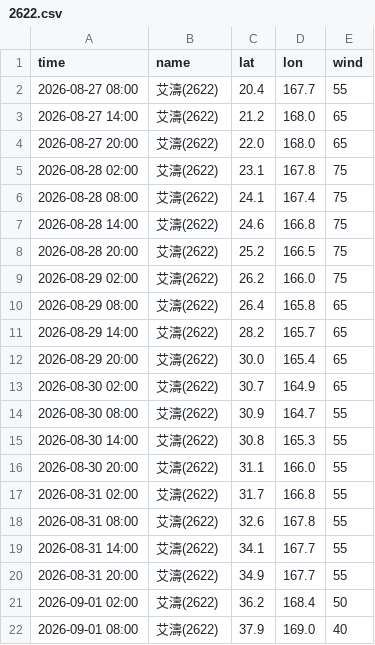
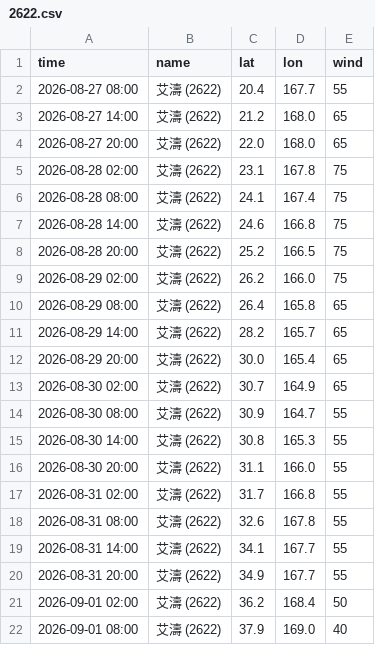
Before and after one commit to macaosso/MSSO, a CSV file: TCdata/pastTC/2026/2622.csv, drawn as a sheet.

Commit message:
更新 2622.csv

```diff
--- a/TCdata/pastTC/2026/2622.csv
+++ b/TCdata/pastTC/2026/2622.csv
@@ -1,22 +1,22 @@
 time,name,lat,lon,wind
-2026-08-27 08:00,艾濤(2622),20.4,167.7,55
-2026-08-27 14:00,艾濤(2622),21.2,168.0,65
-2026-08-27 20:00,艾濤(2622),22.0,168.0,65
-2026-08-28 02:00,艾濤(2622),23.1,167.8,75
-2026-08-28 08:00,艾濤(2622),24.1,167.4,75
-2026-08-28 14:00,艾濤(2622),24.6,166.8,75
-2026-08-28 20:00,艾濤(2622),25.2,166.5,75
-2026-08-29 02:00,艾濤(2622),26.2,166.0,75
-2026-08-29 08:00,艾濤(2622),26.4,165.8,65
-2026-08-29 14:00,艾濤(2622),28.2,165.7,65
-2026-08-29 20:00,艾濤(2622),30.0,165.4,65
-2026-08-30 02:00,艾濤(2622),30.7,164.9,65
-2026-08-30 08:00,艾濤(2622),30.9,164.7,55
-2026-08-30 14:00,艾濤(2622),30.8,165.3,55
-2026-08-30 20:00,艾濤(2622),31.1,166.0,55
-2026-08-31 02:00,艾濤(2622),31.7,166.8,55
-2026-08-31 08:00,艾濤(2622),32.6,167.8,55
-2026-08-31 14:00,艾濤(2622),34.1,167.7,55
-2026-08-31 20:00,艾濤(2622),34.9,167.7,55
-2026-09-01 02:00,艾濤(2622),36.2,168.4,50
-2026-09-01 08:00,艾濤(2622),37.9,169.0,40
+2026-08-27 08:00,艾濤 (2622),20.4,167.7,55
+2026-08-27 14:00,艾濤 (2622),21.2,168.0,65
+2026-08-27 20:00,艾濤 (2622),22.0,168.0,65
+2026-08-28 02:00,艾濤 (2622),23.1,167.8,75
+2026-08-28 08:00,艾濤 (2622),24.1,167.4,75
+2026-08-28 14:00,艾濤 (2622),24.6,166.8,75
+2026-08-28 20:00,艾濤 (2622),25.2,166.5,75
+2026-08-29 02:00,艾濤 (2622),26.2,166.0,75
+2026-08-29 08:00,艾濤 (2622),26.4,165.8,65
+2026-08-29 14:00,艾濤 (2622),28.2,165.7,65
+2026-08-29 20:00,艾濤 (2622),30.0,165.4,65
+2026-08-30 02:00,艾濤 (2622),30.7,164.9,65
+2026-08-30 08:00,艾濤 (2622),30.9,164.7,55
+2026-08-30 14:00,艾濤 (2622),30.8,165.3,55
+2026-08-30 20:00,艾濤 (2622),31.1,166.0,55
+2026-08-31 02:00,艾濤 (2622),31.7,166.8,55
+2026-08-31 08:00,艾濤 (2622),32.6,167.8,55
+2026-08-31 14:00,艾濤 (2622),34.1,167.7,55
+2026-08-31 20:00,艾濤 (2622),34.9,167.7,55
+2026-09-01 02:00,艾濤 (2622),36.2,168.4,50
+2026-09-01 08:00,艾濤 (2622),37.9,169.0,40
```
